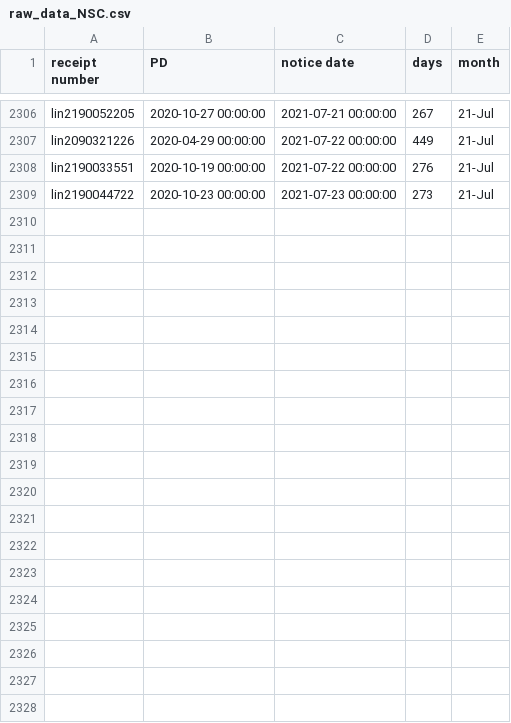
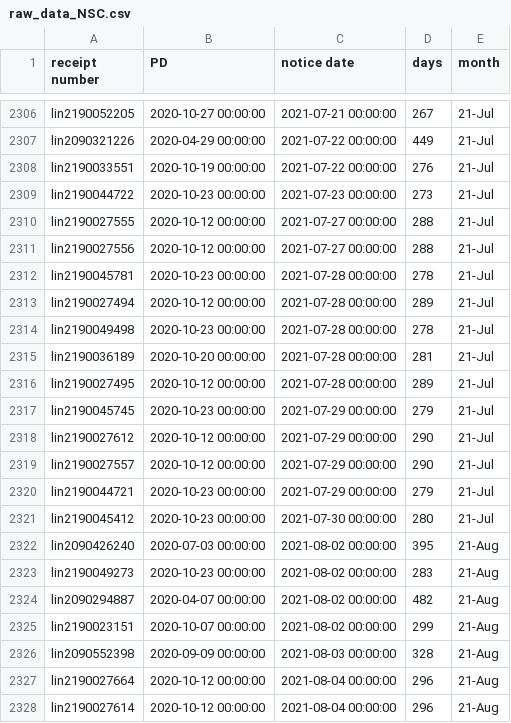
Before and after one commit to happy-fish-01/National_interest_waiver_waittime, a CSV file: raw_data_NSC.csv, drawn as a sheet; only a part is shown, gaps mark what is left out; the diff covers the shown part only.

```diff
--- a/raw_data_NSC.csv
+++ b/raw_data_NSC.csv
@@ -2309 +2309,20 @@ lin2190033551,2020-10-19 00:00:00,2021-07-22 00:00:00,276,21-Jul
 lin2190044722,2020-10-23 00:00:00,2021-07-23 00:00:00,273,21-Jul
+lin2190027555,2020-10-12 00:00:00,2021-07-27 00:00:00,288,21-Jul
+lin2190027556,2020-10-12 00:00:00,2021-07-27 00:00:00,288,21-Jul
+lin2190045781,2020-10-23 00:00:00,2021-07-28 00:00:00,278,21-Jul
+lin2190027494,2020-10-12 00:00:00,2021-07-28 00:00:00,289,21-Jul
+lin2190049498,2020-10-23 00:00:00,2021-07-28 00:00:00,278,21-Jul
+lin2190036189,2020-10-20 00:00:00,2021-07-28 00:00:00,281,21-Jul
+lin2190027495,2020-10-12 00:00:00,2021-07-28 00:00:00,289,21-Jul
+lin2190045745,2020-10-23 00:00:00,2021-07-29 00:00:00,279,21-Jul
+lin2190027612,2020-10-12 00:00:00,2021-07-29 00:00:00,290,21-Jul
+lin2190027557,2020-10-12 00:00:00,2021-07-29 00:00:00,290,21-Jul
+lin2190044721,2020-10-23 00:00:00,2021-07-29 00:00:00,279,21-Jul
+lin2190045412,2020-10-23 00:00:00,2021-07-30 00:00:00,280,21-Jul
+lin2090426240,2020-07-03 00:00:00,2021-08-02 00:00:00,395,21-Aug
+lin2190049273,2020-10-23 00:00:00,2021-08-02 00:00:00,283,21-Aug
+lin2090294887,2020-04-07 00:00:00,2021-08-02 00:00:00,482,21-Aug
+lin2190023151,2020-10-07 00:00:00,2021-08-02 00:00:00,299,21-Aug
+lin2090552398,2020-09-09 00:00:00,2021-08-03 00:00:00,328,21-Aug
+lin2190027664,2020-10-12 00:00:00,2021-08-04 00:00:00,296,21-Aug
+lin2190027614,2020-10-12 00:00:00,2021-08-04 00:00:00,296,21-Aug
```
Also changed, not shown: 9 added rows elsewhere in this file, raw_data_TSC.csv, 3 other files.
